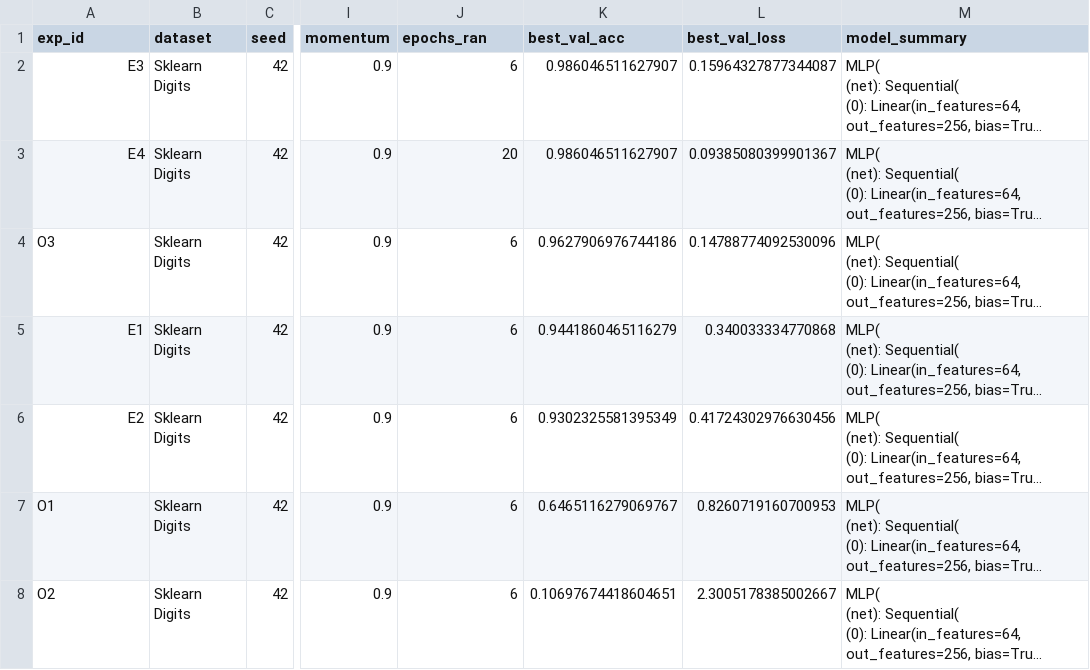
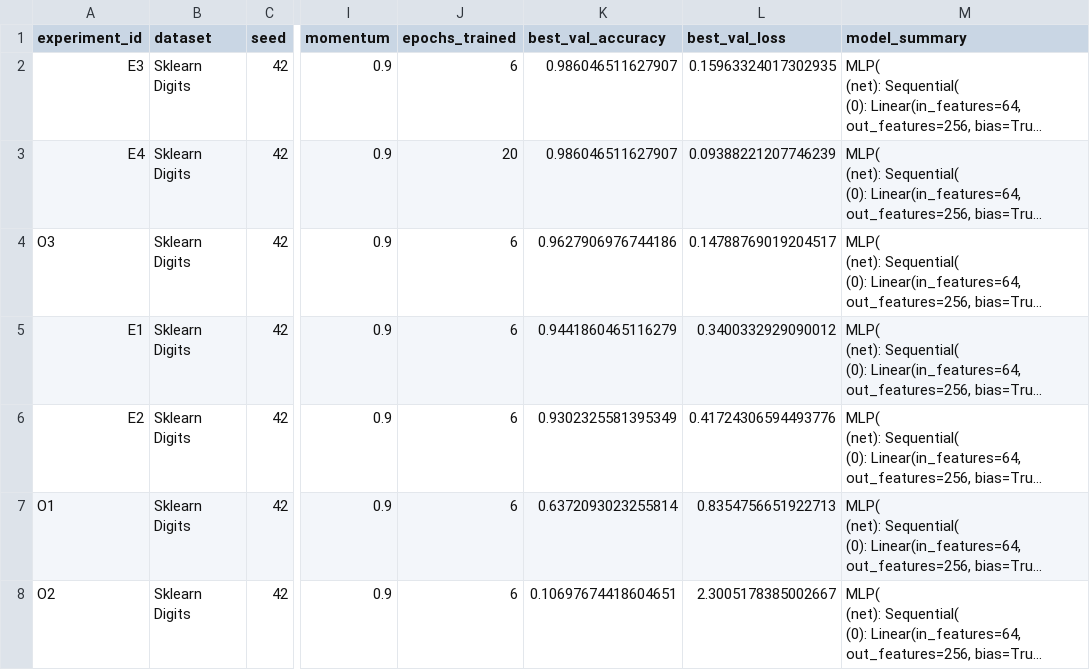
Before and after one commit to dariythe6th/AI_Study, a CSV file: homeworks/HW08-09/artifacts/runs.csv, drawn as a sheet; only a part is shown, gaps mark what is left out; long unchanged cells end in …; the diff names each change by its address in the sheet, - before the commit and + after, or states it on an @@ line.

```diff
--- a/homeworks/HW08-09/artifacts/runs.csv
+++ b/homeworks/HW08-09/artifacts/runs.csv
-A1: exp_id
+A1: experiment_id
-J1: epochs_ran
+J1: epochs_trained
-K1: best_val_acc
+K1: best_val_accuracy
-L2 (best_val_loss): 0.15964327877344087
+L2 (best_val_loss): 0.15963324017302935
-L3 (best_val_loss): 0.09385080399901367
+L3 (best_val_loss): 0.09388221207746239
-L4 (best_val_loss): 0.14788774092530096
+L4 (best_val_loss): 0.14788769019204517
-L5 (best_val_loss): 0.340033334770868
+L5 (best_val_loss): 0.3400332929090012
-L6 (best_val_loss): 0.41724302976630456
+L6 (best_val_loss): 0.41724306594493776
-K7 (best_val_accuracy): 0.6465116279069767
+K7 (best_val_accuracy): 0.6372093023255814
-L7 (best_val_loss): 0.8260719160700953
+L7 (best_val_loss): 0.8354756651922713
```
Also changed, not shown: 1 other file.
